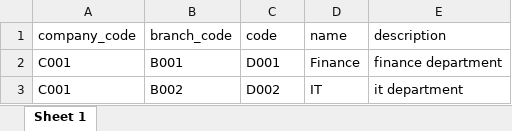
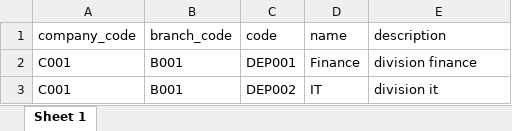
Before and after one commit to programinglive/hris, an Excel workbook: public/department_data.xlsx, sheet Sheet 1, drawn as a sheet; values as stored, in another font and other column widths than the file's, no borders; the diff names each change by its address in the sheet, - before the commit and + after, or states it on an @@ line.

Commit message:
chore: Updated department module

```diff
--- a/public/department_data.xlsx (sheet Sheet 1)
+++ b/public/department_data.xlsx (sheet Sheet 1)
-C2 (code): D001
+C2 (code): DEP001
-E2 (description): finance department
+E2 (description): division finance
-B3 (branch_code): B002
+B3 (branch_code): B001
-C3 (code): D002
+C3 (code): DEP002
-E3 (description): it department
+E3 (description): division it
```
Also changed, not shown: 7 other files.
